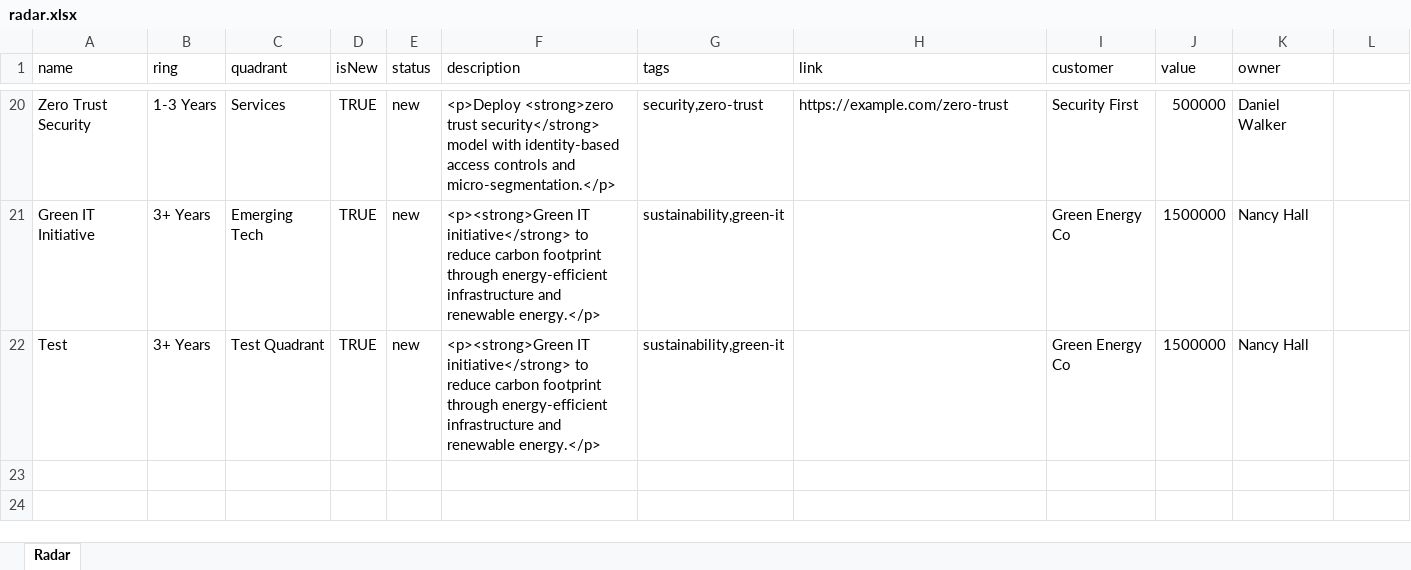
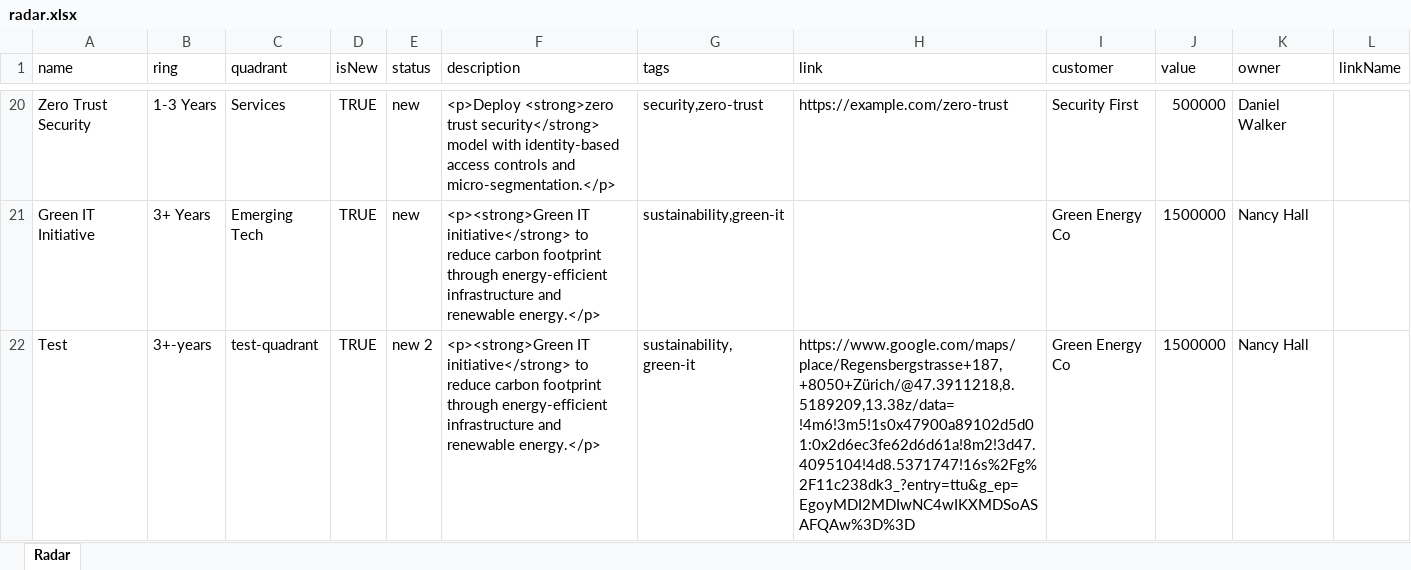
Before and after one commit to daniel-barber/excel-tech-radar, an Excel workbook: data/radar.xlsx, sheet Radar, drawn as a sheet; only a part is shown, gaps mark what is left out; values as stored, in another font and other column widths than the file's, no borders; the diff names each change by its address in the sheet, - before the commit and + after, or states it on an @@ line.

Commit message:
fix link name

```diff
--- a/data/radar.xlsx (sheet Radar)
+++ b/data/radar.xlsx (sheet Radar)
-L1: (empty)
+L1: linkName
-B22 (ring): 3+ Years
+B22 (ring): 3+-years
-C22 (quadrant): Test Quadrant
+C22 (quadrant): test-quadrant
-E22 (status): new
+E22 (status): new 2
-G22 (tags): sustainability,green-it
+G22 (tags): sustainability, green-it
-H22 (link): (empty)
+H22 (link): https://www.google.com/maps/place/Regensbergstrasse+187,+8050+Zürich/@47.3911218,8.5189209,13.38z/data=!4m6!3m5!1s0x47900a89102d5d01:0x2d6ec3fe62d6d61a!8m2!3d47.4095104!4d8.5371747!16s%2Fg%2F11c238dk3_?entry=ttu&g_ep=EgoyMDI2MDIwNC4wIKXMDSoASAFQAw%3D%3D
```
Also changed, not shown: data/test.xlsx, 7 other files.
